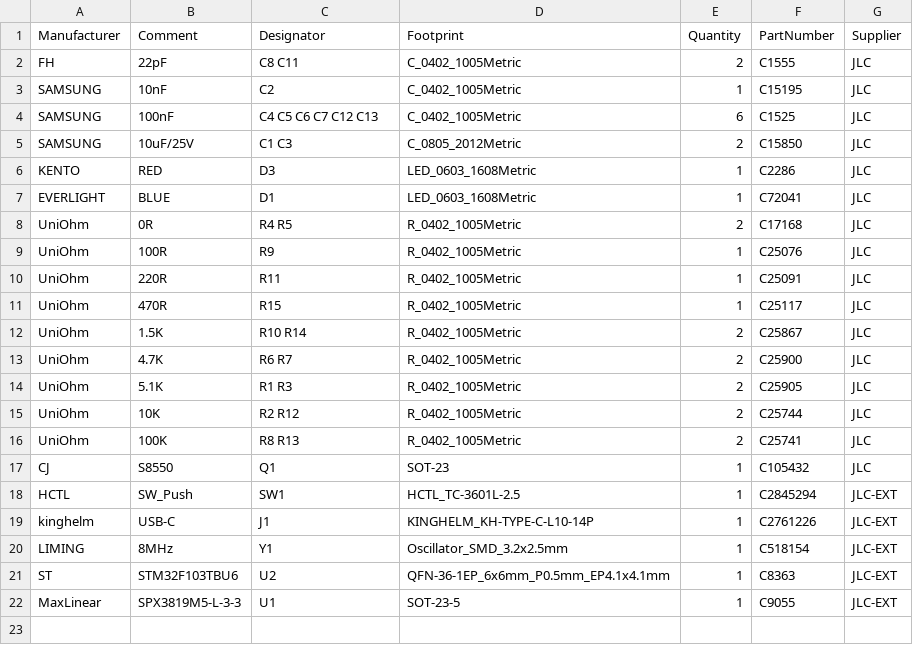
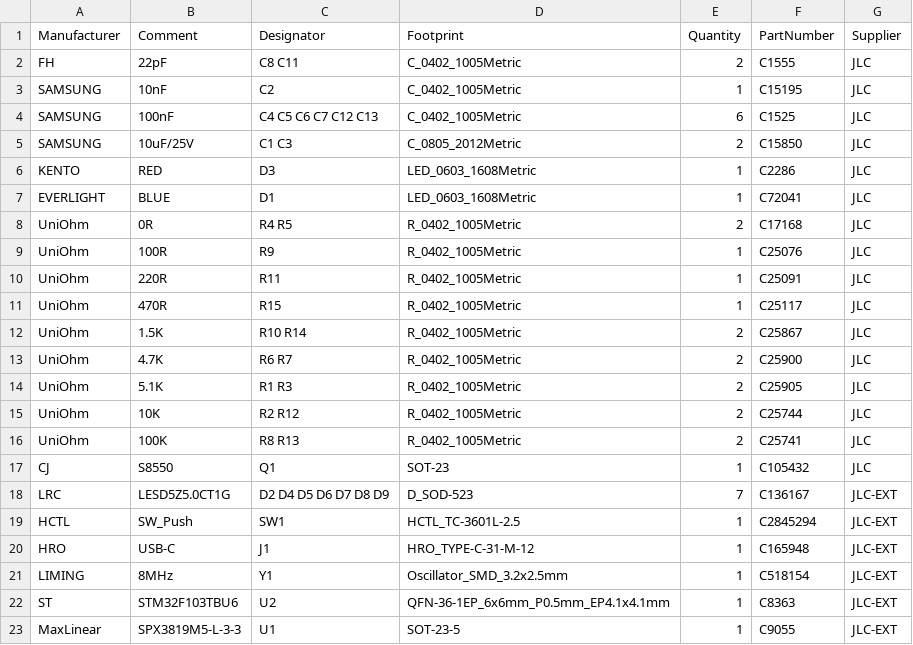
Before and after one commit to TileParts/0102-TILEDAP, a CSV file: 0102-TILEDAP_BOM.csv, drawn as a sheet.

```diff
--- a/0102-TILEDAP_BOM.csv
+++ b/0102-TILEDAP_BOM.csv
@@ -17,4 +17,5 @@ UniOhm,100K,R8 R13,R_0402_1005Metric,2,C25741,JLC
 CJ,S8550,Q1,SOT-23,1,C105432,JLC
+LRC,LESD5Z5.0CT1G,D2 D4 D5 D6 D7 D8 D9,D_SOD-523,7,C136167,JLC-EXT
 HCTL,SW_Push,SW1,HCTL_TC-3601L-2.5,1,C2845294,JLC-EXT
-kinghelm,USB-C,J1,KINGHELM_KH-TYPE-C-L10-14P,1,C2761226,JLC-EXT
+HRO,USB-C,J1,HRO_TYPE-C-31-M-12,1,C165948,JLC-EXT
 LIMING,8MHz,Y1,Oscillator_SMD_3.2x2.5mm,1,C518154,JLC-EXT
```
Also changed, not shown: 0102-TILEDAP_POS.csv, 14 other files.
